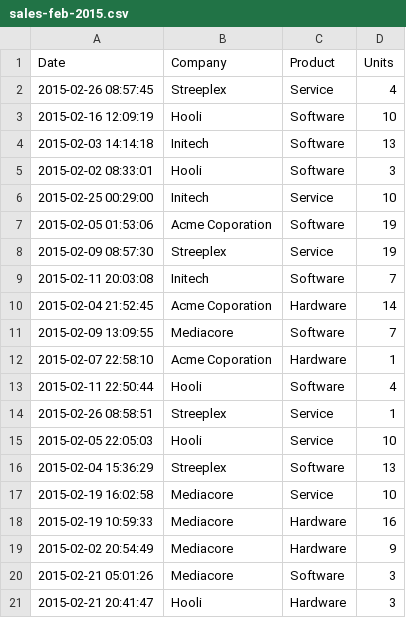
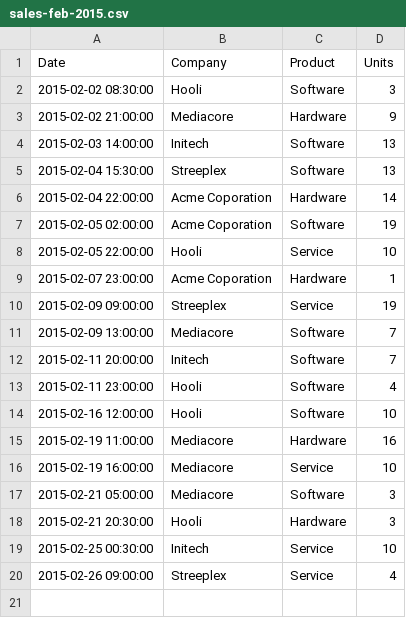
Before and after one commit to naidaire/pd_foundations, a CSV file: data/sales-feb-2015.csv, drawn as a sheet.

```diff
--- a/data/sales-feb-2015.csv
+++ b/data/sales-feb-2015.csv
@@ -1,21 +1,20 @@
 Date,Company,Product,Units
-2015-02-26 08:57:45,Streeplex,Service,4
-2015-02-16 12:09:19,Hooli,Software,10
-2015-02-03 14:14:18,Initech,Software,13
-2015-02-02 08:33:01,Hooli,Software,3
-2015-02-25 00:29:00,Initech,Service,10
-2015-02-05 01:53:06,Acme Coporation,Software,19
-2015-02-09 08:57:30,Streeplex,Service,19
-2015-02-11 20:03:08,Initech,Software,7
-2015-02-04 21:52:45,Acme Coporation,Hardware,14
-2015-02-09 13:09:55,Mediacore,Software,7
-2015-02-07 22:58:10,Acme Coporation,Hardware,1
-2015-02-11 22:50:44,Hooli,Software,4
-2015-02-26 08:58:51,Streeplex,Service,1
-2015-02-05 22:05:03,Hooli,Service,10
-2015-02-04 15:36:29,Streeplex,Software,13
-2015-02-19 16:02:58,Mediacore,Service,10
-2015-02-19 10:59:33,Mediacore,Hardware,16
-2015-02-02 20:54:49,Mediacore,Hardware,9
-2015-02-21 05:01:26,Mediacore,Software,3
-2015-02-21 20:41:47,Hooli,Hardware,3
+2015-02-02 08:30:00,Hooli,Software,3
+2015-02-02 21:00:00,Mediacore,Hardware,9
+2015-02-03 14:00:00,Initech,Software,13
+2015-02-04 15:30:00,Streeplex,Software,13
+2015-02-04 22:00:00,Acme Coporation,Hardware,14
+2015-02-05 02:00:00,Acme Coporation,Software,19
+2015-02-05 22:00:00,Hooli,Service,10
+2015-02-07 23:00:00,Acme Coporation,Hardware,1
+2015-02-09 09:00:00,Streeplex,Service,19
+2015-02-09 13:00:00,Mediacore,Software,7
+2015-02-11 20:00:00,Initech,Software,7
+2015-02-11 23:00:00,Hooli,Software,4
+2015-02-16 12:00:00,Hooli,Software,10
+2015-02-19 11:00:00,Mediacore,Hardware,16
+2015-02-19 16:00:00,Mediacore,Service,10
+2015-02-21 05:00:00,Mediacore,Software,3
+2015-02-21 20:30:00,Hooli,Hardware,3
+2015-02-25 00:30:00,Initech,Service,10
+2015-02-26 09:00:00,Streeplex,Service,4
```
Also changed, not shown: 8 other files.
